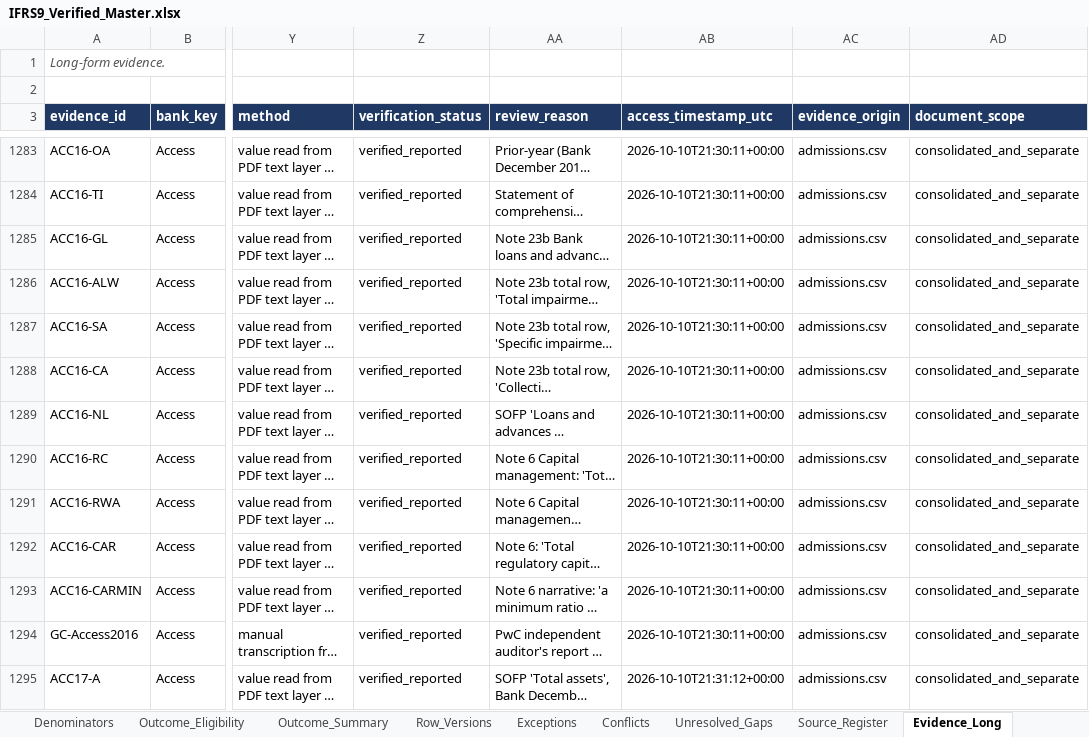
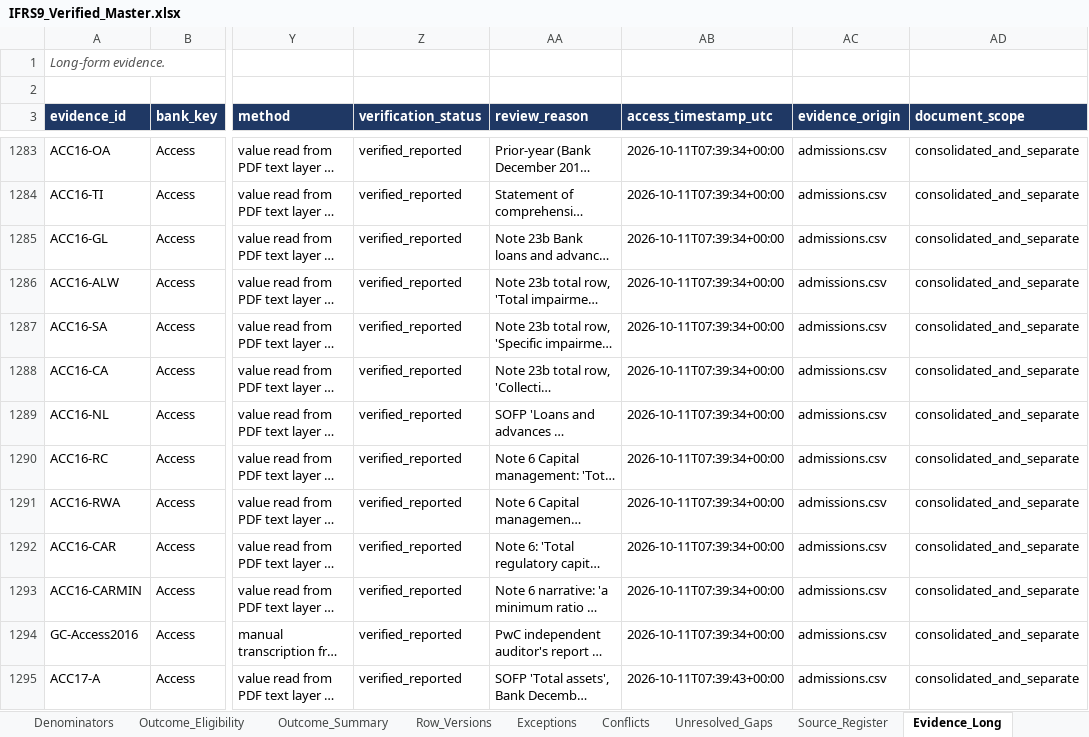
Before and after one commit to dukemawex/ifrs-ngx-agent, an Excel workbook: ifrs9/outputs/IFRS9_Verified_Master.xlsx, sheet Evidence_Long, drawn as a sheet; only a part is shown, gaps mark what is left out; long unchanged cells end in …; values as stored, in another font and other column widths than the file's, no borders; the diff covers the shown part only; the diff names each change by its address in the sheet, - before the commit and + after, or states it on an @@ line.

```diff
--- a/ifrs9/outputs/IFRS9_Verified_Master.xlsx (sheet Evidence_Long)
+++ b/ifrs9/outputs/IFRS9_Verified_Master.xlsx (sheet Evidence_Long)
-AB1283:AB1294 (access_timestamp_utc): 2026-10-10T21:30:11+00:00
+AB1283:AB1294 (access_timestamp_utc): 2026-10-11T07:39:34+00:00
-AB1295 (access_timestamp_utc): 2026-10-10T21:31:12+00:00
+AB1295 (access_timestamp_utc): 2026-10-11T07:39:43+00:00
```
Also changed, not shown: 14 added rows and 374 edited cells elsewhere in this sheet, sheet Outcome_Eligibility, sheet Field_Status, sheet Evidence_Backing, sheet Missingness, sheet Field_Coverage, sheet Outcome_Summary, 13 more sheets, 56 other files.
